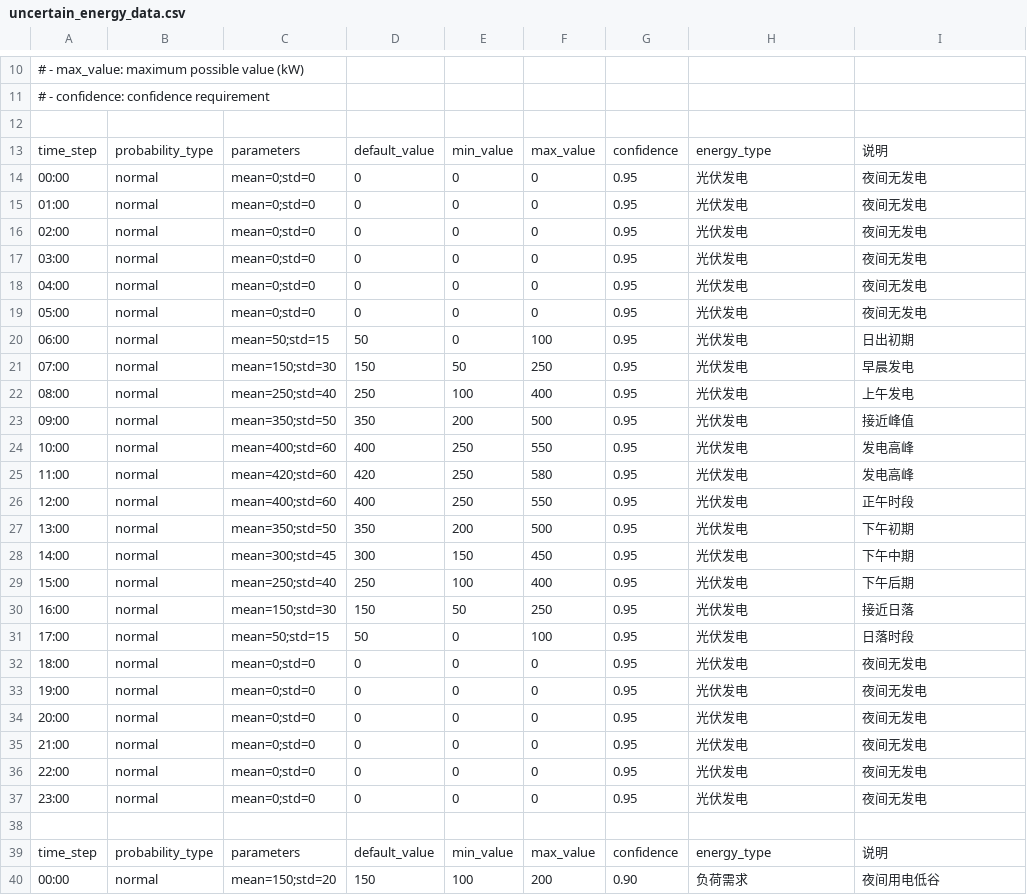
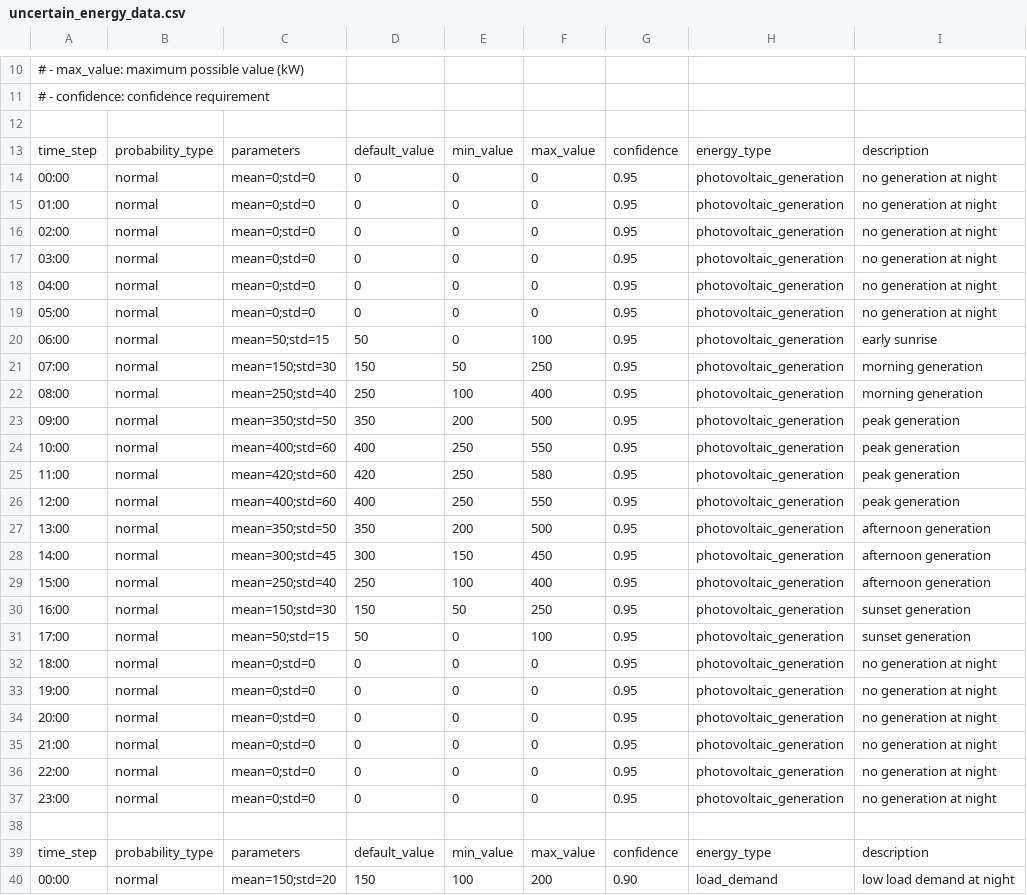
Before and after one commit to Chenennis/FOgym, a CSV file: data/uncertain_energy_data.csv, drawn as a sheet; only a part is shown, gaps mark what is left out; the diff covers the shown part only.

Commit message:
Update Data

```diff
--- a/data/uncertain_energy_data.csv
+++ b/data/uncertain_energy_data.csv
@@ -12,29 +12,29 @@
 
-time_step,probability_type,parameters,default_value,min_value,max_value,confidence,energy_type,说明
-00:00,normal,mean=0;std=0,0,0,0,0.95,光伏发电,夜间无发电
-01:00,normal,mean=0;std=0,0,0,0,0.95,光伏发电,夜间无发电
-02:00,normal,mean=0;std=0,0,0,0,0.95,光伏发电,夜间无发电
-03:00,normal,mean=0;std=0,0,0,0,0.95,光伏发电,夜间无发电
-04:00,normal,mean=0;std=0,0,0,0,0.95,光伏发电,夜间无发电
-05:00,normal,mean=0;std=0,0,0,0,0.95,光伏发电,夜间无发电
-06:00,normal,mean=50;std=15,50,0,100,0.95,光伏发电,日出初期
-07:00,normal,mean=150;std=30,150,50,250,0.95,光伏发电,早晨发电
-08:00,normal,mean=250;std=40,250,100,400,0.95,光伏发电,上午发电
-09:00,normal,mean=350;std=50,350,200,500,0.95,光伏发电,接近峰值
-10:00,normal,mean=400;std=60,400,250,550,0.95,光伏发电,发电高峰
-11:00,normal,mean=420;std=60,420,250,580,0.95,光伏发电,发电高峰
-12:00,normal,mean=400;std=60,400,250,550,0.95,光伏发电,正午时段
-13:00,normal,mean=350;std=50,350,200,500,0.95,光伏发电,下午初期
-14:00,normal,mean=300;std=45,300,150,450,0.95,光伏发电,下午中期
-15:00,normal,mean=250;std=40,250,100,400,0.95,光伏发电,下午后期
-16:00,normal,mean=150;std=30,150,50,250,0.95,光伏发电,接近日落
-17:00,normal,mean=50;std=15,50,0,100,0.95,光伏发电,日落时段
-18:00,normal,mean=0;std=0,0,0,0,0.95,光伏发电,夜间无发电
-19:00,normal,mean=0;std=0,0,0,0,0.95,光伏发电,夜间无发电
-20:00,normal,mean=0;std=0,0,0,0,0.95,光伏发电,夜间无发电
-21:00,normal,mean=0;std=0,0,0,0,0.95,光伏发电,夜间无发电
-22:00,normal,mean=0;std=0,0,0,0,0.95,光伏发电,夜间无发电
-23:00,normal,mean=0;std=0,0,0,0,0.95,光伏发电,夜间无发电
+time_step,probability_type,parameters,default_value,min_value,max_value,confidence,energy_type,description
+00:00,normal,mean=0;std=0,0,0,0,0.95,photovoltaic_generation,no generation at night
+01:00,normal,mean=0;std=0,0,0,0,0.95,photovoltaic_generation,no generation at night
+02:00,normal,mean=0;std=0,0,0,0,0.95,photovoltaic_generation,no generation at night
+03:00,normal,mean=0;std=0,0,0,0,0.95,photovoltaic_generation,no generation at night
+04:00,normal,mean=0;std=0,0,0,0,0.95,photovoltaic_generation,no generation at night
+05:00,normal,mean=0;std=0,0,0,0,0.95,photovoltaic_generation,no generation at night
+06:00,normal,mean=50;std=15,50,0,100,0.95,photovoltaic_generation,early sunrise
+07:00,normal,mean=150;std=30,150,50,250,0.95,photovoltaic_generation,morning generation
+08:00,normal,mean=250;std=40,250,100,400,0.95,photovoltaic_generation,morning generation
+09:00,normal,mean=350;std=50,350,200,500,0.95,photovoltaic_generation,peak generation
+10:00,normal,mean=400;std=60,400,250,550,0.95,photovoltaic_generation,peak generation
+11:00,normal,mean=420;std=60,420,250,580,0.95,photovoltaic_generation,peak generation
+12:00,normal,mean=400;std=60,400,250,550,0.95,photovoltaic_generation,peak generation
+13:00,normal,mean=350;std=50,350,200,500,0.95,photovoltaic_generation,afternoon generation
+14:00,normal,mean=300;std=45,300,150,450,0.95,photovoltaic_generation,afternoon generation
+15:00,normal,mean=250;std=40,250,100,400,0.95,photovoltaic_generation,afternoon generation
+16:00,normal,mean=150;std=30,150,50,250,0.95,photovoltaic_generation,sunset generation
+17:00,normal,mean=50;std=15,50,0,100,0.95,photovoltaic_generation,sunset generation
+18:00,normal,mean=0;std=0,0,0,0,0.95,photovoltaic_generation,no generation at night
+19:00,normal,mean=0;std=0,0,0,0,0.95,photovoltaic_generation,no generation at night
+20:00,normal,mean=0;std=0,0,0,0,0.95,photovoltaic_generation,no generation at night
+21:00,normal,mean=0;std=0,0,0,0,0.95,photovoltaic_generation,no generation at night
+22:00,normal,mean=0;std=0,0,0,0,0.95,photovoltaic_generation,no generation at night
+23:00,normal,mean=0;std=0,0,0,0,0.95,photovoltaic_generation,no generation at night
 
-time_step,probability_type,parameters,default_value,min_value,max_value,confidence,energy_type,说明
-00:00,normal,mean=150;std=20,150,100,200,0.90,负荷需求,夜间用电低谷
+time_step,probability_type,parameters,default_value,min_value,max_value,confidence,energy_type,description
+00:00,normal,mean=150;std=20,150,100,200,0.90,load_demand,low load demand at night
```
Also changed, not shown: 46 edited cells elsewhere in this file, data/battery_base_parameters.csv, data/battery_dfo_input.csv, 5 other files.
